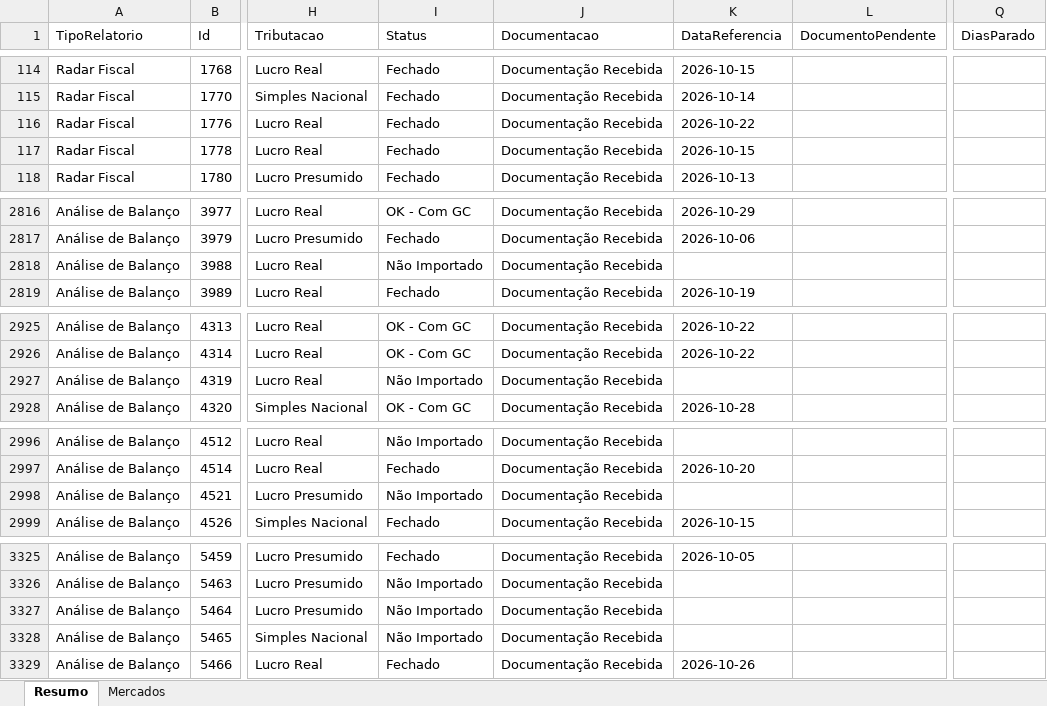
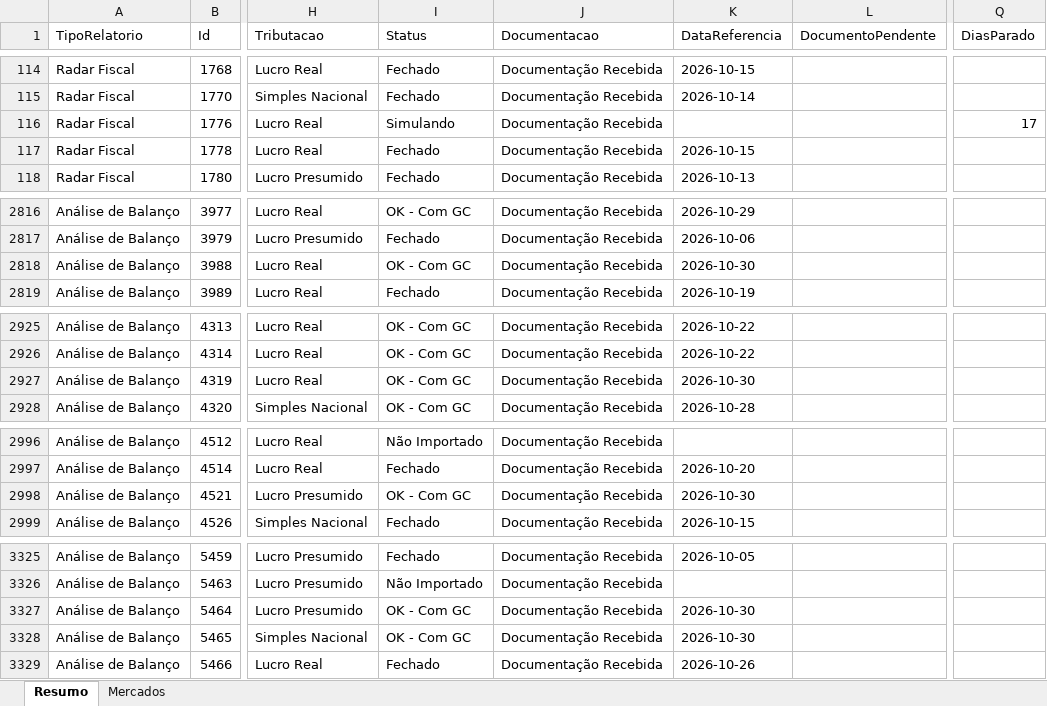
Before and after one commit to Controladoria-MG/Controle-de-Fechamentos, an Excel workbook: data/relatorio_fechamentos/resumo.xlsx, sheet Resumo, drawn as a sheet; only a part is shown, gaps mark what is left out; values as stored, in another font and other column widths than the file's, no borders; the diff covers the shown part only; the diff names each change by its address in the sheet, - before the commit and + after, or states it on an @@ line.

```diff
--- a/data/relatorio_fechamentos/resumo.xlsx (sheet Resumo)
+++ b/data/relatorio_fechamentos/resumo.xlsx (sheet Resumo)
-I116 (Status): Fechado
+I116 (Status): Simulando
-K116 (DataReferencia): 2026-10-22
+K116 (DataReferencia): (empty)
-Q116 (DiasParado): (empty)
+Q116 (DiasParado): 17
-I2818 (Status): Não Importado
+I2818 (Status): OK - Com GC
-K2818 (DataReferencia): (empty)
+K2818 (DataReferencia): 2026-10-30
-I2927 (Status): Não Importado
+I2927 (Status): OK - Com GC
-K2927 (DataReferencia): (empty)
+K2927 (DataReferencia): 2026-10-30
-I2998 (Status): Não Importado
+I2998 (Status): OK - Com GC
-K2998 (DataReferencia): (empty)
+K2998 (DataReferencia): 2026-10-30
-I3327:I3328 (Status): Não Importado
+I3327:I3328 (Status): OK - Com GC
-K3327:K3328 (DataReferencia): (empty)
+K3327:K3328 (DataReferencia): 2026-10-30
```
Also changed, not shown: 21 edited cells elsewhere in this sheet, sheet Mercados, 3 other files.
